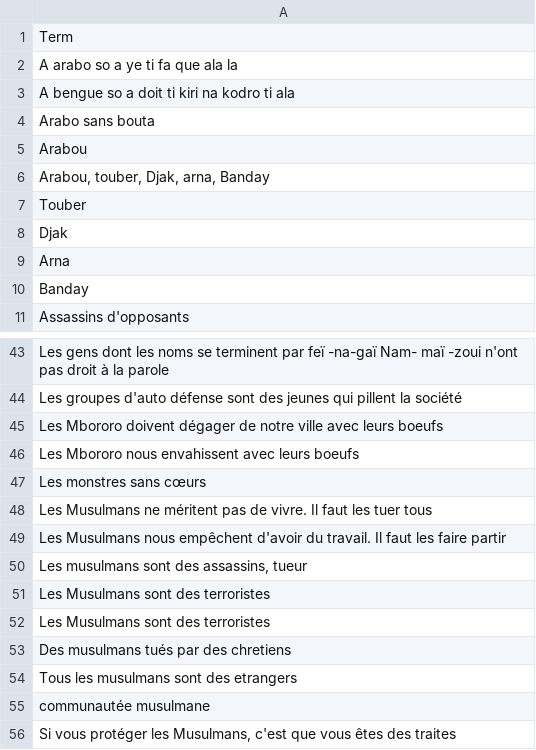
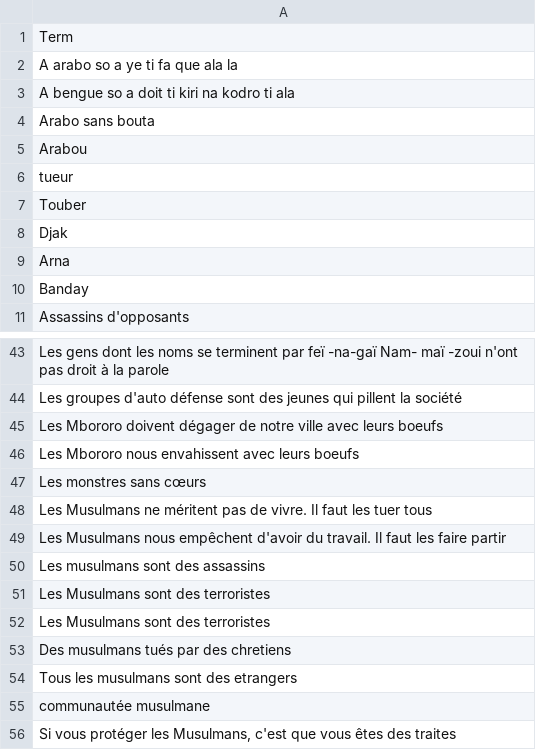
Before and after one commit to dnyanai/MS_2019-2021, a CSV file: RAship/Q2-efforts/CAR-hate-speech.csv, drawn as a sheet; only a part is shown, gaps mark what is left out.

```diff
--- a/RAship/Q2-efforts/CAR-hate-speech.csv
+++ b/RAship/Q2-efforts/CAR-hate-speech.csv
@@ -5,3 +5,3 @@ Arabo sans bouta
 Arabou
-"Arabou, touber, Djak, arna, Banday"
+tueur
 Touber
@@ -49,3 +49,3 @@ Les Musulmans ne méritent pas de vivre. Il faut les tuer tous
 Les Musulmans nous empêchent d'avoir du travail. Il faut les faire partir
-"Les musulmans sont des assassins, tueur"
+Les musulmans sont des assassins
 Les Musulmans sont des terroristes
```
Also changed, not shown: 9 other files.
